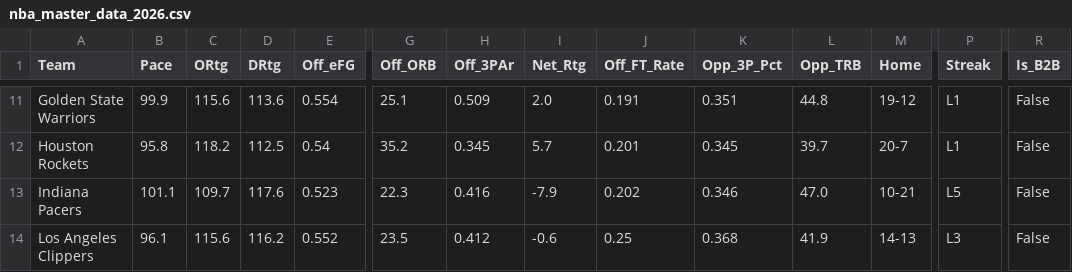
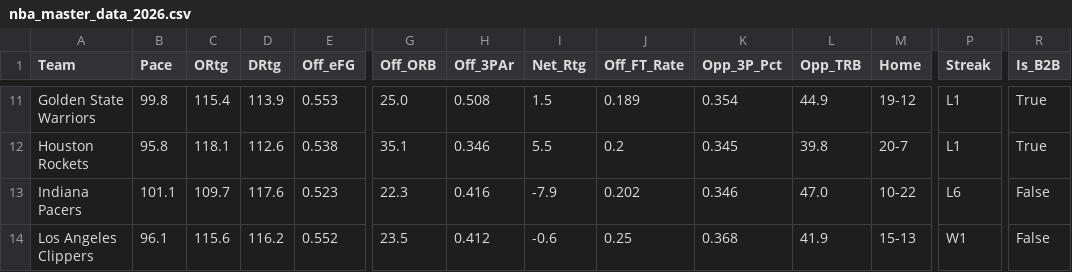
Before and after one commit to beratkahraman/NBA_Monte_Carlo, a CSV file: data/raw/nba_master_data_2026.csv, drawn as a sheet; only a part is shown, gaps mark what is left out; the diff covers the shown part only; the diff names each change by its address in the sheet, - before the commit and + after, or states it on an @@ line.

```diff
--- a/data/raw/nba_master_data_2026.csv
+++ b/data/raw/nba_master_data_2026.csv
-B11 (Pace): 99.9
+B11 (Pace): 99.8
-C11 (ORtg): 115.6
+C11 (ORtg): 115.4
-D11 (DRtg): 113.6
+D11 (DRtg): 113.9
-E11 (Off_eFG): 0.554
+E11 (Off_eFG): 0.553
-G11 (Off_ORB): 25.1
+G11 (Off_ORB): 25.0
-H11 (Off_3PAr): 0.509
+H11 (Off_3PAr): 0.508
-I11 (Net_Rtg): 2.0
+I11 (Net_Rtg): 1.5
-J11 (Off_FT_Rate): 0.191
+J11 (Off_FT_Rate): 0.189
-K11 (Opp_3P_Pct): 0.351
+K11 (Opp_3P_Pct): 0.354
-L11 (Opp_TRB): 44.8
+L11 (Opp_TRB): 44.9
-R11:R12 (Is_B2B): False
+R11:R12 (Is_B2B): True
-C12 (ORtg): 118.2
+C12 (ORtg): 118.1
-D12 (DRtg): 112.5
+D12 (DRtg): 112.6
-E12 (Off_eFG): 0.54
+E12 (Off_eFG): 0.538
-G12 (Off_ORB): 35.2
+G12 (Off_ORB): 35.1
-H12 (Off_3PAr): 0.345
+H12 (Off_3PAr): 0.346
-I12 (Net_Rtg): 5.7
+I12 (Net_Rtg): 5.5
-J12 (Off_FT_Rate): 0.201
+J12 (Off_FT_Rate): 0.2
-L12 (Opp_TRB): 39.7
+L12 (Opp_TRB): 39.8
-M13 (Home): 10-21
+M13 (Home): 10-22
-P13 (Streak): L5
+P13 (Streak): L6
-M14 (Home): 14-13
+M14 (Home): 15-13
-P14 (Streak): L3
+P14 (Streak): W1
```
Also changed, not shown: 131 edited cells elsewhere in this file.
